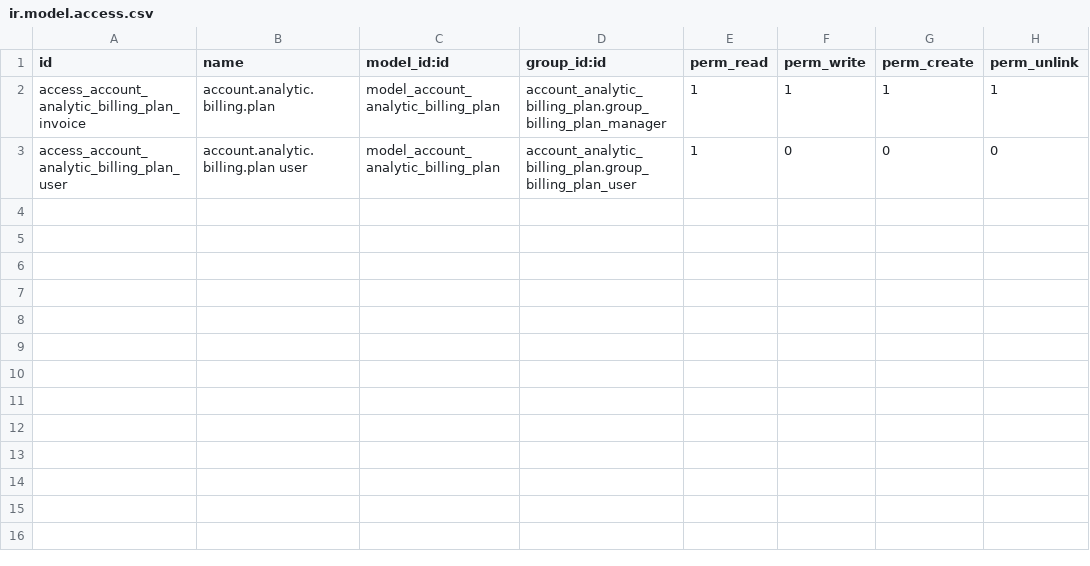
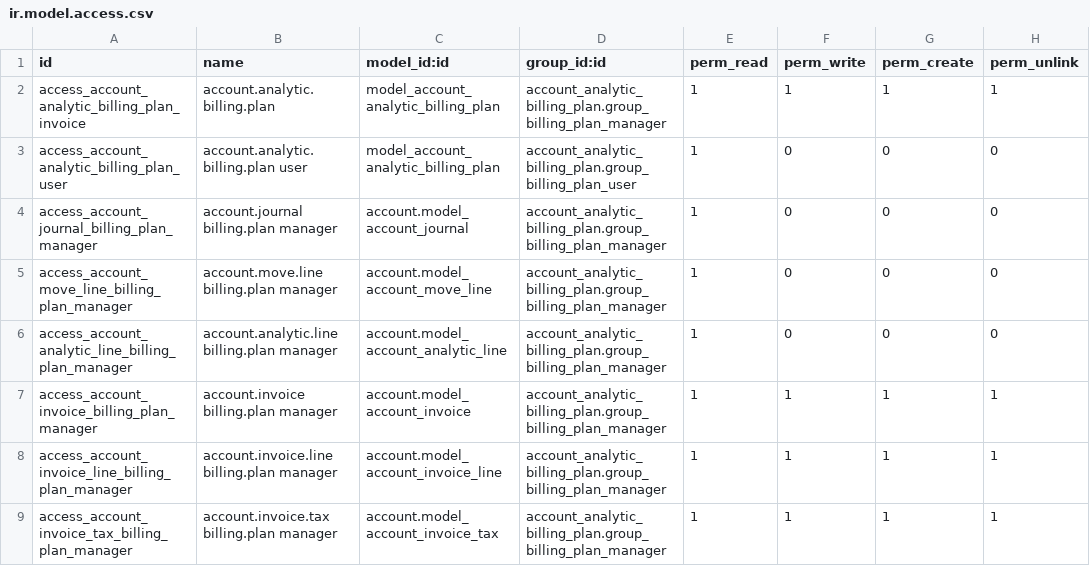
Before and after one commit to avanzosc/odoo-addons, a CSV file: account_analytic_billing_plan/security/ir.model.access.csv, drawn as a sheet.

Commit message:
[IMP] account_analytic_billing_plan: extend permissions

```diff
--- a/account_analytic_billing_plan/security/ir.model.access.csv
+++ b/account_analytic_billing_plan/security/ir.model.access.csv
@@ -3 +3,7 @@ access_account_analytic_billing_plan_invoice,account.analytic.billing.plan,model
 access_account_analytic_billing_plan_user,account.analytic.billing.plan user,model_account_analytic_billing_plan,account_analytic_billing_plan.group_billing_plan_user,1,0,0,0
+access_account_journal_billing_plan_manager,account.journal billing.plan manager,account.model_account_journal,account_analytic_billing_plan.group_billing_plan_manager,1,0,0,0
+access_account_move_line_billing_plan_manager,account.move.line billing.plan manager,account.model_account_move_line,account_analytic_billing_plan.group_billing_plan_manager,1,0,0,0
+access_account_analytic_line_billing_plan_manager,account.analytic.line billing.plan manager,account.model_account_analytic_line,account_analytic_billing_plan.group_billing_plan_manager,1,0,0,0
+access_account_invoice_billing_plan_manager,account.invoice billing.plan manager,account.model_account_invoice,account_analytic_billing_plan.group_billing_plan_manager,1,1,1,1
+access_account_invoice_line_billing_plan_manager,account.invoice.line billing.plan manager,account.model_account_invoice_line,account_analytic_billing_plan.group_billing_plan_manager,1,1,1,1
+access_account_invoice_tax_billing_plan_manager,account.invoice.tax billing.plan manager,account.model_account_invoice_tax,account_analytic_billing_plan.group_billing_plan_manager,1,1,1,1
```
Also changed, not shown: 2 other files.
